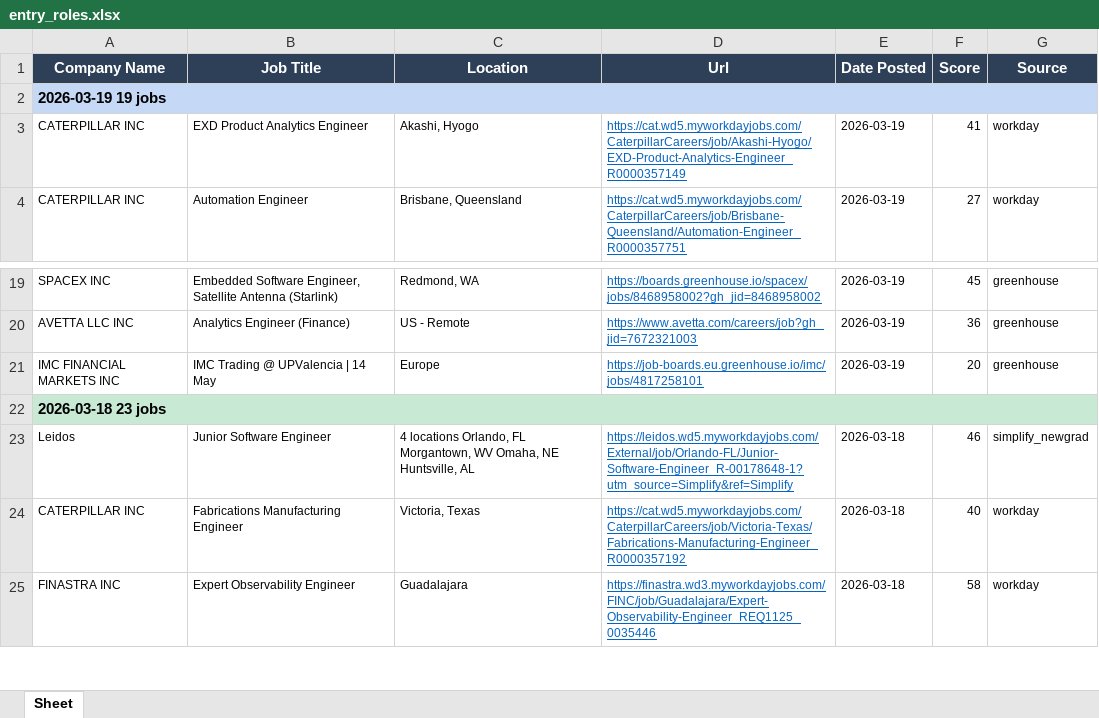
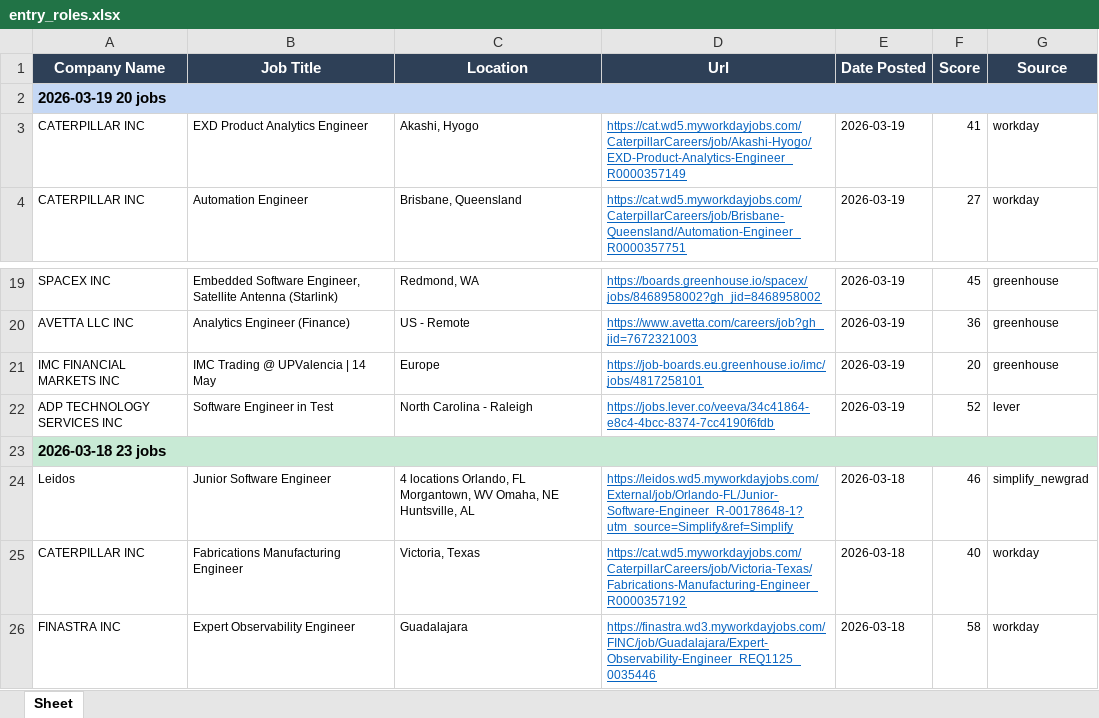
Before and after one commit to egnyani/srx-ent-role-xf, an Excel workbook: output/entry_roles.xlsx, sheet Sheet, drawn as a sheet; only a part is shown, gaps mark what is left out; values as stored, in another font and other column widths than the file's, no borders; the diff names each change by its address in the sheet, - before the commit and + after, or states it on an @@ line.

```diff
--- a/output/entry_roles.xlsx (sheet Sheet)
+++ b/output/entry_roles.xlsx (sheet Sheet)
-A2 (Company Name): 2026-03-19 19 jobs
+A2 (Company Name): 2026-03-19 20 jobs
+row 22: ADP TECHNOLOGY SERVICES INC | Software Engineer in Test | North Carolina - Raleigh | https://jobs.lever.co/veeva/34c41864-e8c4-4bcc-8374-7cc4190f6fdb | 2026-03-19 | 52 | lever
```
Also changed, not shown: 2 other files.
